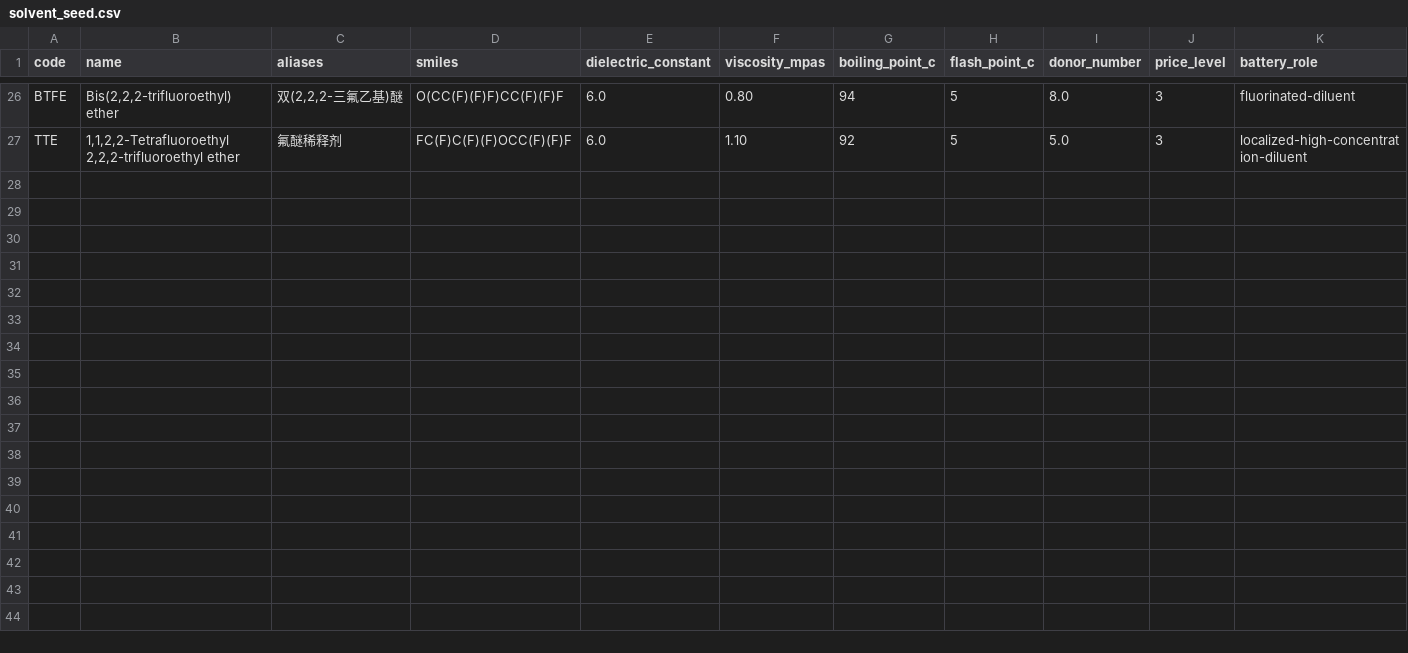
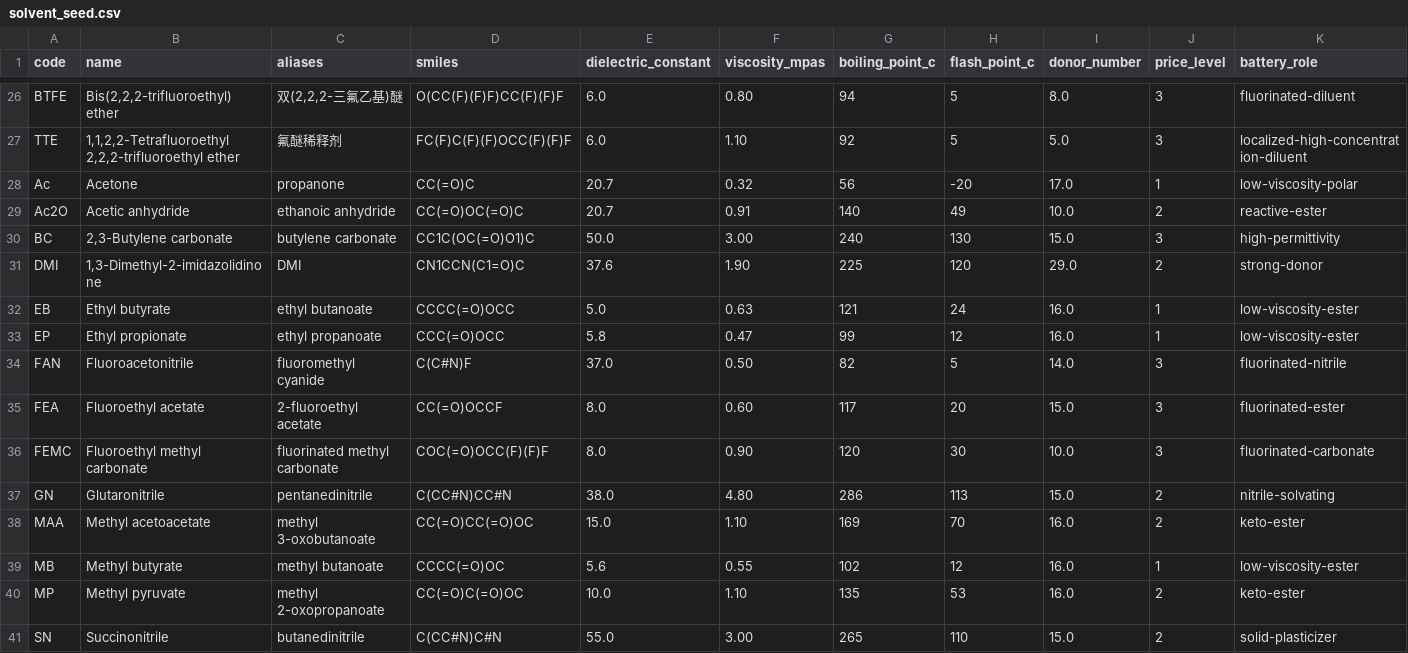
Before and after one commit to weixiangze2005-creator/ionmix, a CSV file: data/solvent_seed.csv, drawn as a sheet; only a part is shown, gaps mark what is left out; the diff names each change by its address in the sheet, - before the commit and + after, or states it on an @@ line.

Commit message:
Expand solvent catalog and clarify OEDB coverage

```diff
--- a/data/solvent_seed.csv
+++ b/data/solvent_seed.csv
+row 28: Ac | Acetone | propanone | CC(=O)C | 20.7 | 0.32 | 56 | -20 | 17.0 | 1 | low-viscosity-polar
+row 29: Ac2O | Acetic anhydride | ethanoic anhydride | CC(=O)OC(=O)C | 20.7 | 0.91 | 140 | 49 | 10.0 | 2 | reactive-ester
+row 30: BC | 2,3-Butylene carbonate | butylene carbonate | CC1C(OC(=O)O1)C | 50.0 | 3.00 | 240 | 130 | 15.0 | 3 | high-permittivity
+row 31: DMI | 1,3-Dimethyl-2-imidazolidinone | DMI | CN1CCN(C1=O)C | 37.6 | 1.90 | 225 | 120 | 29.0 | 2 | strong-donor
+row 32: EB | Ethyl butyrate | ethyl butanoate | CCCC(=O)OCC | 5.0 | 0.63 | 121 | 24 | 16.0 | 1 | low-viscosity-ester
+row 33: EP | Ethyl propionate | ethyl propanoate | CCC(=O)OCC | 5.8 | 0.47 | 99 | 12 | 16.0 | 1 | low-viscosity-ester
+row 34: FAN | Fluoroacetonitrile | fluoromethyl cyanide | C(C#N)F | 37.0 | 0.50 | 82 | 5 | 14.0 | 3 | fluorinated-nitrile
+row 35: FEA | Fluoroethyl acetate | 2-fluoroethyl acetate | CC(=O)OCCF | 8.0 | 0.60 | 117 | 20 | 15.0 | 3 | fluorinated-ester
+row 36: FEMC | Fluoroethyl methyl carbonate | fluorinated methyl carbonate | COC(=O)OCC(F)(F)F | 8.0 | 0.90 | 120 | 30 | 10.0 | 3 | fluorinated-carbonate
+row 37: GN | Glutaronitrile | pentanedinitrile | C(CC#N)CC#N | 38.0 | 4.80 | 286 | 113 | 15.0 | 2 | nitrile-solvating
+row 38: MAA | Methyl acetoacetate | methyl 3-oxobutanoate | CC(=O)CC(=O)OC | 15.0 | 1.10 | 169 | 70 | 16.0 | 2 | keto-ester
+row 39: MB | Methyl butyrate | methyl butanoate | CCCC(=O)OC | 5.6 | 0.55 | 102 | 12 | 16.0 | 1 | low-viscosity-ester
+row 40: MP | Methyl pyruvate | methyl 2-oxopropanoate | CC(=O)C(=O)OC | 10.0 | 1.10 | 135 | 53 | 16.0 | 2 | keto-ester
+row 41: SN | Succinonitrile | butanedinitrile | C(CC#N)C#N | 55.0 | 3.00 | 265 | 110 | 15.0 | 2 | solid-plasticizer
```
Also changed, not shown: 5 other files.
